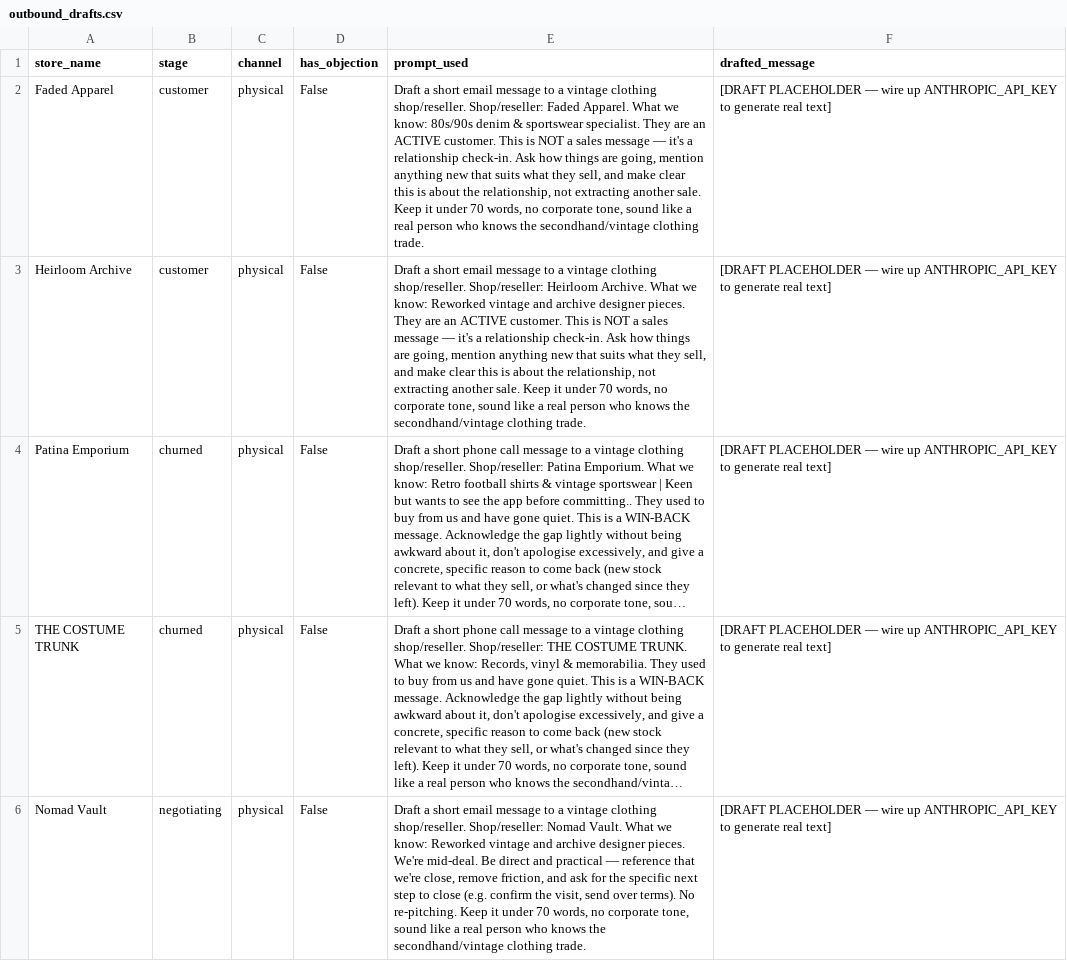
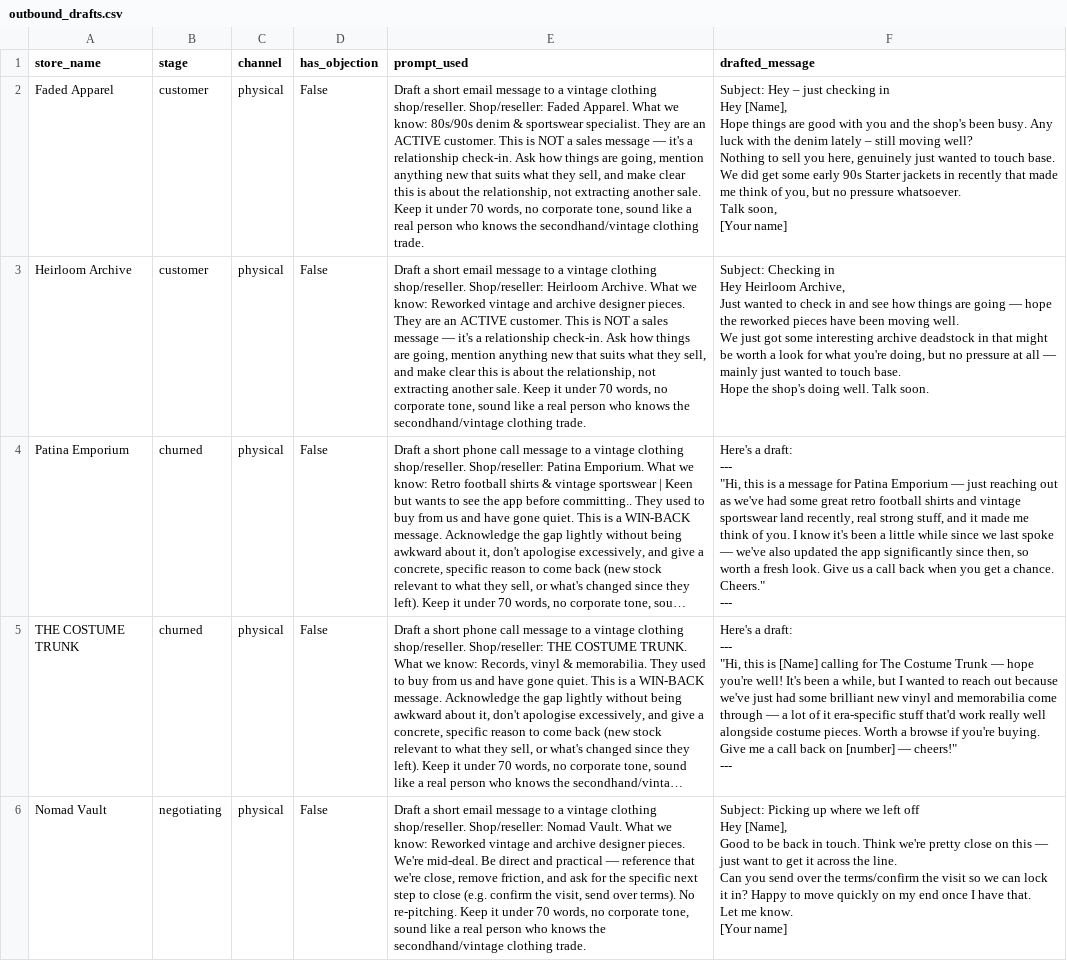
Before and after one commit to dewanshwath/fleek-physical-store-acquisition, a CSV file: output/outbound_drafts.csv, drawn as a sheet; only a part is shown; long unchanged cells end in …; ↵ is a line break in a cell; the diff covers the shown part only; the diff names each change by its address in the sheet, - before the commit and + after, or states it on an @@ line.

Commit message:
Wire up real Anthropic API for outreach message generation

```diff
--- a/output/outbound_drafts.csv
+++ b/output/outbound_drafts.csv
-F2 (drafted_message): [DRAFT PLACEHOLDER — wire up ANTHROPIC_API_KEY to generate real text]
+F2 (drafted_message): Subject: Hey – just checking in ↵ Hey [Name], ↵ Hope things are good with you and the shop's been busy. Any luck with the denim lately – still moving well? ↵ Nothing to sell you here, genuinely just wanted to touch base. We did get some early 90s Starter jackets in recently that made me think of you, but no pressure whatsoever. ↵ Talk soon, ↵ [Your name]
-F3 (drafted_message): [DRAFT PLACEHOLDER — wire up ANTHROPIC_API_KEY to generate real text]
+F3 (drafted_message): Subject: Checking in ↵ Hey Heirloom Archive, ↵ Just wanted to check in and see how things are going — hope the reworked pieces have been moving well. ↵ We just got some interesting archive deadstock in that might be worth a look for what you're doing, but no pressure at all — mainly just wanted to touch base. ↵ Hope the shop's doing well. Talk soon.
-F4 (drafted_message): [DRAFT PLACEHOLDER — wire up ANTHROPIC_API_KEY to generate real text]
+F4 (drafted_message): Here's a draft: ↵ --- ↵ "Hi, this is a message for Patina Emporium — just reaching out as we've had some great retro football shirts and vintage sportswear land recently, real strong stuff, and it made me think of you. I know it's been a little while since we last spoke — we've also updated the app significantly since then, so worth a fresh look. Give us a call back when you get a chance. Cheers." ↵ ---
-F5 (drafted_message): [DRAFT PLACEHOLDER — wire up ANTHROPIC_API_KEY to generate real text]
+F5 (drafted_message): Here's a draft: ↵ --- ↵ "Hi, this is [Name] calling for The Costume Trunk — hope you're well! It's been a while, but I wanted to reach out because we've just had some brilliant new vinyl and memorabilia come through — a lot of it era-specific stuff that'd work really well alongside costume pieces. Worth a browse if you're buying. Give me a call back on [number] — cheers!" ↵ ---
-F6 (drafted_message): [DRAFT PLACEHOLDER — wire up ANTHROPIC_API_KEY to generate real text]
+F6 (drafted_message): Subject: Picking up where we left off ↵ Hey [Name], ↵ Good to be back in touch. Think we're pretty close on this — just want to get it across the line. ↵ Can you send over the terms/confirm the visit so we can lock it in? Happy to move quickly on my end once I have that. ↵ Let me know. ↵ [Your name]
```
Also changed, not shown: 12 edited cells elsewhere in this file, 2 other files.
